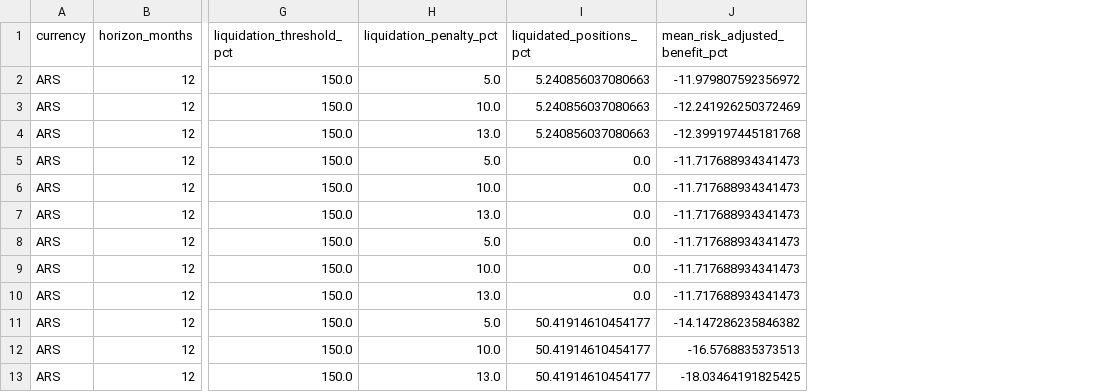
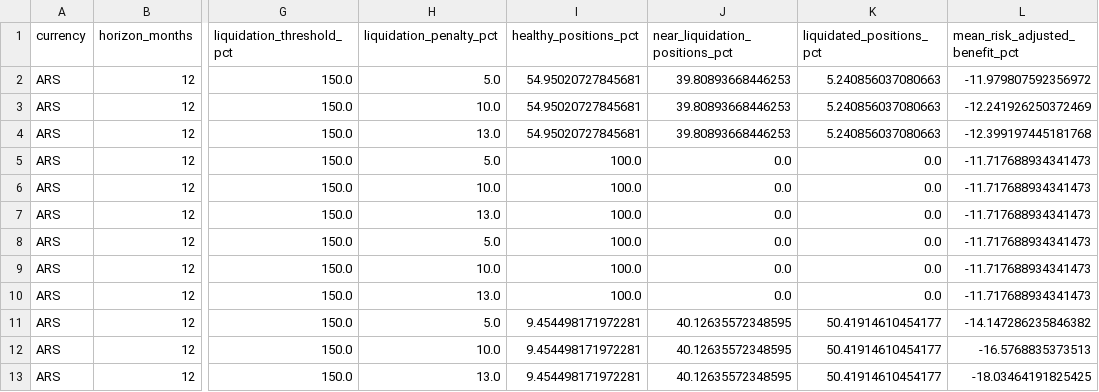
Before and after one commit to nikorokni/inflation-driven-debt-erosion-defi, a CSV file: results/collateral_liquidation_stress.csv, drawn as a sheet; only a part is shown, gaps mark what is left out; the diff names each change by its address in the sheet, - before the commit and + after, or states it on an @@ line.

```diff
--- a/results/collateral_liquidation_stress.csv
+++ b/results/collateral_liquidation_stress.csv
+column I (healthy_positions_pct), rows 2-13: 54.95020727845681 | 54.95020727845681 | 54.95020727845681 | 100.0 | 100.0 | 100.0 | 100.0 | 100.0 | 100.0 | 9.454498171972281 | 9.454498171972281 | 9.454498171972281
+column J (near_liquidation_positions_pct), rows 2-13: 39.80893668446253 | 39.80893668446253 | 39.80893668446253 | 0.0 | 0.0 | 0.0 | 0.0 | 0.0 | 0.0 | 40.12635572348595 | 40.12635572348595 | 40.12635572348595
```
Also changed, not shown: results/observed_lifecycle_robustness.csv, 28 other files.
